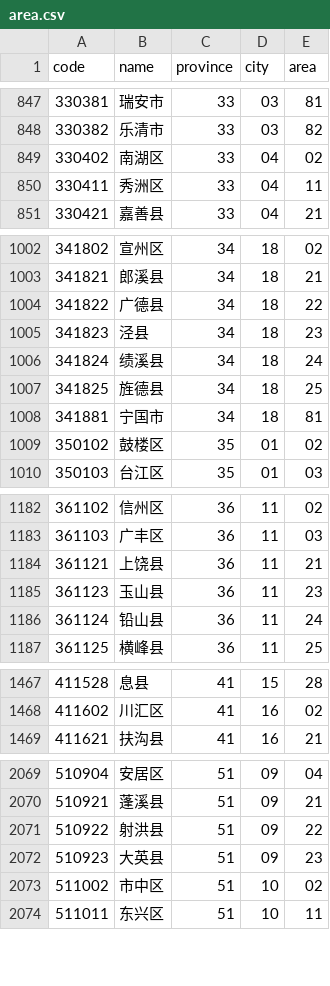
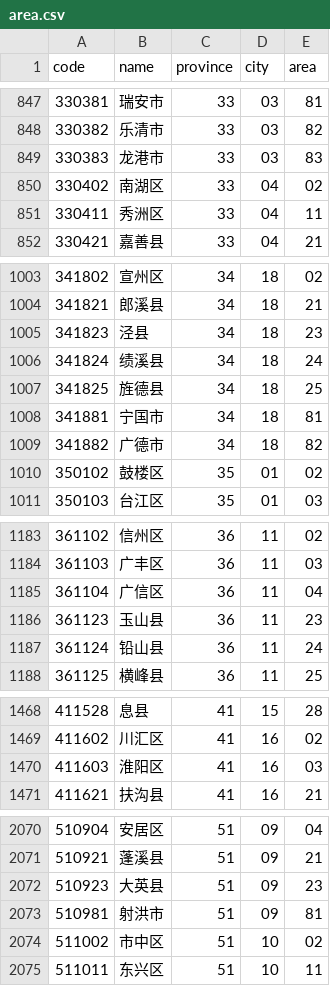
Before and after one commit to uiwjs/province-city-china, a CSV file: dist/area.csv, drawn as a sheet; only a part is shown, gaps mark what is left out; the diff covers the shown part only.

Commit message:
Upgrade 2019-12-24 data.

```diff
--- a/dist/area.csv
+++ b/dist/area.csv
@@ -848,2 +848,3 @@ code,name,province,city,area
 330382,乐清市,33,03,82
+330383,龙港市,33,03,83
 330402,南湖区,33,04,02
@@ -1003,3 +1004,2 @@ code,name,province,city,area
 341821,郎溪县,34,18,21
-341822,广德县,34,18,22
 341823,泾县,34,18,23
@@ -1008,2 +1008,3 @@ code,name,province,city,area
 341881,宁国市,34,18,81
+341882,广德市,34,18,82
 350102,鼓楼区,35,01,02
@@ -1183,3 +1184,3 @@ code,name,province,city,area
 361103,广丰区,36,11,03
-361121,上饶县,36,11,21
+361104,广信区,36,11,04
 361123,玉山县,36,11,23
@@ -1468,2 +1469,3 @@ code,name,province,city,area
 411602,川汇区,41,16,02
+411603,淮阳区,41,16,03
 411621,扶沟县,41,16,21
@@ -2070,4 +2071,4 @@ code,name,province,city,area
 510921,蓬溪县,51,09,21
-510922,射洪县,51,09,22
 510923,大英县,51,09,23
+510981,射洪市,51,09,81
 511002,市中区,51,10,02
```
Also changed, not shown: 1 added row and 2 removed rows elsewhere in this file, 10 other files.
